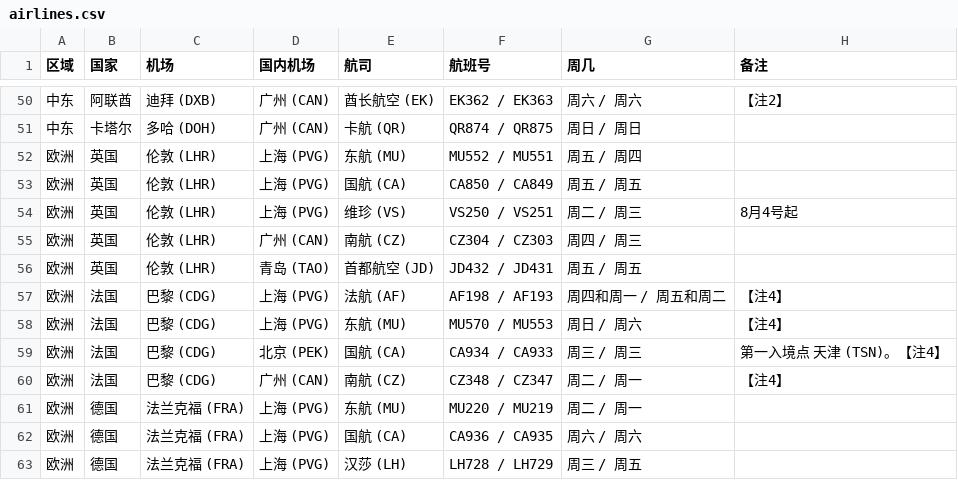
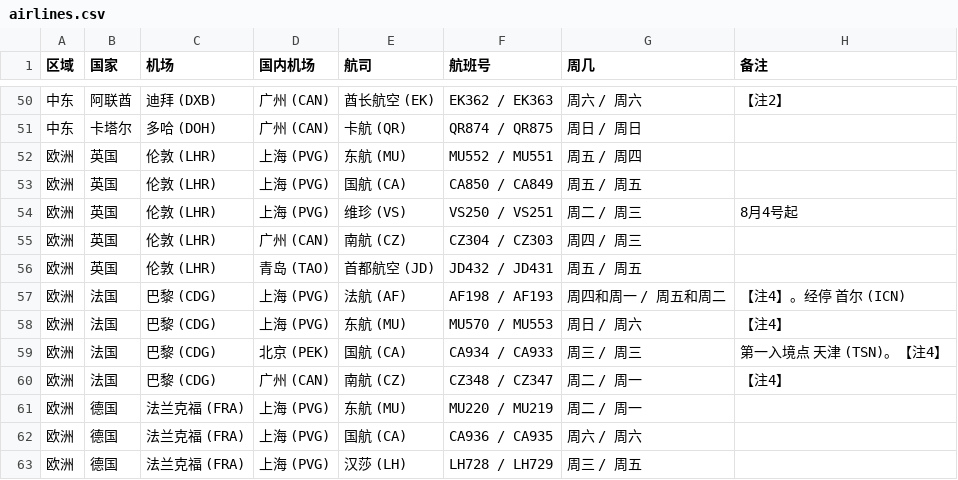
Before and after one commit to USCreditCardGuide/airlines-to-china-covid-19, a CSV file: airlines.csv, drawn as a sheet; only a part is shown, gaps mark what is left out.

Commit message:
Update airlines.csv

```diff
--- a/airlines.csv
+++ b/airlines.csv
@@ -56,3 +56,3 @@
 欧洲,英国,伦敦 (LHR),青岛 (TAO),首都航空 (JD),JD432 / JD431,周五 / 周五,
-欧洲,法国,巴黎 (CDG),上海 (PVG),法航 (AF),AF198 / AF193,周四和周一 / 周五和周二,【注4】
+欧洲,法国,巴黎 (CDG),上海 (PVG),法航 (AF),AF198 / AF193,周四和周一 / 周五和周二,【注4】。经停 首尔 (ICN)
 欧洲,法国,巴黎 (CDG),上海 (PVG),东航 (MU),MU570 / MU553,周日 / 周六,【注4】
```
